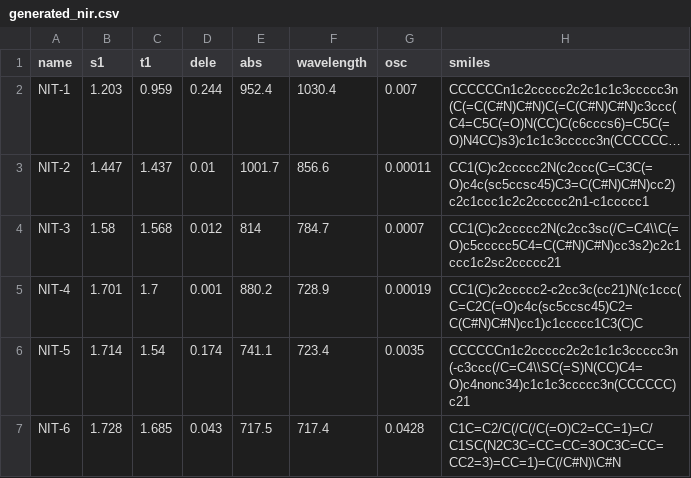
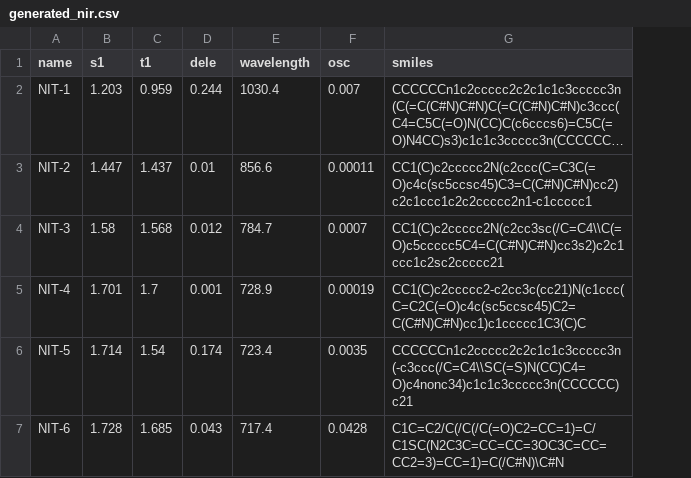
Before and after one commit to nikhitha79/NIR-Organic-Emitters, a CSV file: generated_nir.csv, drawn as a sheet; long unchanged cells end in …; the diff names each change by its address in the sheet, - before the commit and + after, or states it on an @@ line.

Commit message:
Update generated_nir.csv

```diff
--- a/generated_nir.csv
+++ b/generated_nir.csv
-column E (abs), rows 2-7: 952.4 | 1001.7 | 814 | 880.2 | 741.1 | 717.5
```
